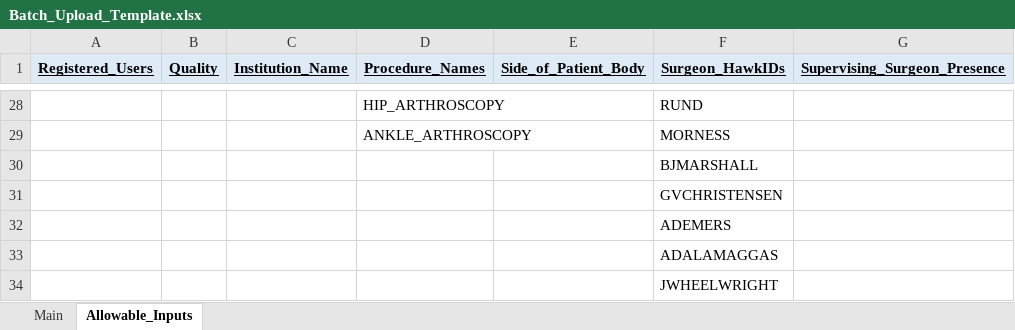
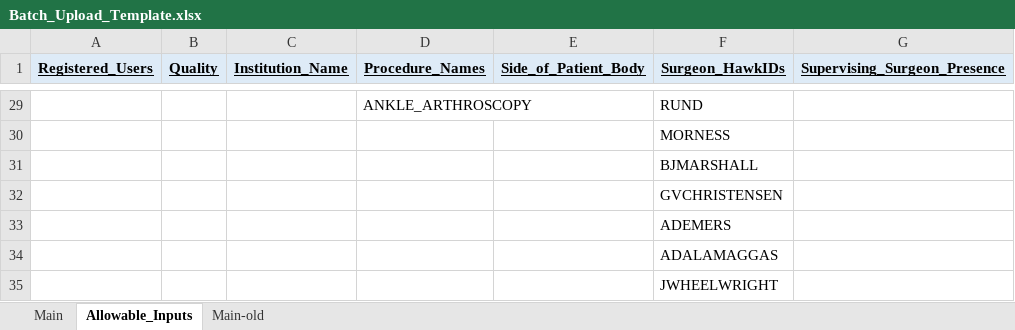
Before and after one commit to domattioli/XNAT-Interact, an Excel workbook: doc/Batch_Upload_Template.xlsx, sheet Allowable_Inputs, drawn as a sheet; only a part is shown, gaps mark what is left out; values as stored, in another font and other column widths than the file's, no borders; addresses are those after the commit; the diff covers the shown part only; the diff names each change by its address in the sheet, - before the commit and + after, or states it on an @@ line.

```diff
--- a/doc/Batch_Upload_Template.xlsx (sheet Allowable_Inputs)
+++ b/doc/Batch_Upload_Template.xlsx (sheet Allowable_Inputs)
+sheet tab: Main-old
-D29 (Procedure_Names): HIP_ARTHROSCOPY
+D29 (Procedure_Names): ANKLE_ARTHROSCOPY
-D30 (Procedure_Names): ANKLE_ARTHROSCOPY
+D30 (Procedure_Names): (empty)
```
Also changed, not shown: 1 added row, 26 edited cells and cell formats elsewhere in this sheet, sheet Main.
